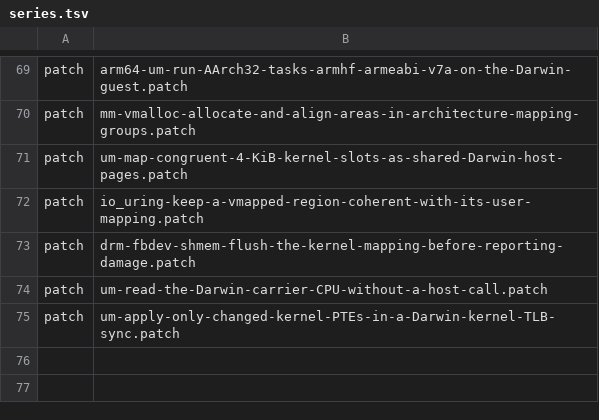
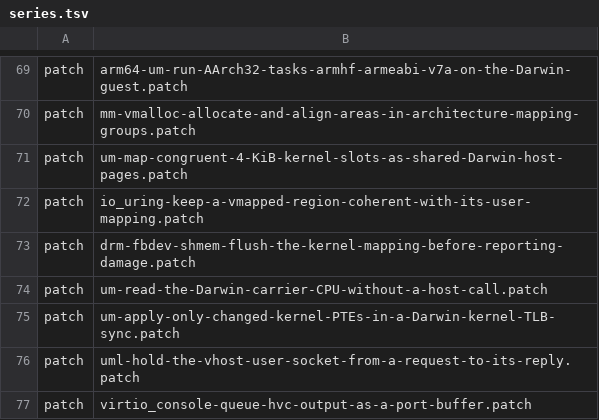
Before and after one commit to 1972nollus/Kernarium, a TSV file: kernel/common/patches/series.tsv, drawn as a sheet; only a part is shown, gaps mark what is left out; the diff names each change by its address in the sheet, - before the commit and + after, or states it on an @@ line.

```diff
--- a/kernel/common/patches/series.tsv
+++ b/kernel/common/patches/series.tsv
+row 76: patch | uml-hold-the-vhost-user-socket-from-a-request-to-its-reply.patch
+row 77: patch | virtio_console-queue-hvc-output-as-a-port-buffer.patch
```
Also changed, not shown: 13 other files.
